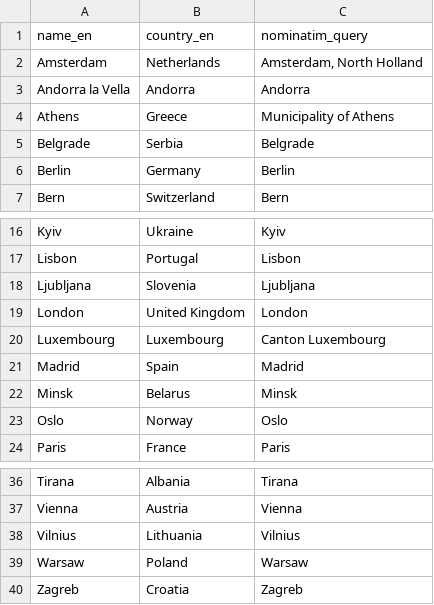
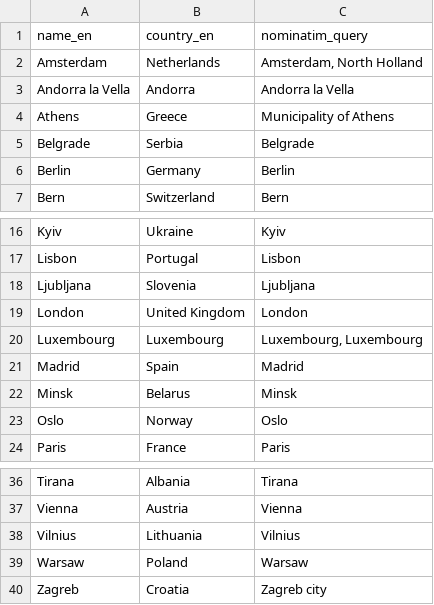
Before and after one commit to BikeNetKit/dataexport, a CSV file: cities/european_capitals.csv, drawn as a sheet; only a part is shown, gaps mark what is left out.

Commit message:
Update europen_capitals.csv

```diff
--- a/cities/european_capitals.csv
+++ b/cities/european_capitals.csv
@@ -2,3 +2,3 @@ name_en;country_en;nominatim_query
 Amsterdam;Netherlands;Amsterdam, North Holland
-Andorra la Vella;Andorra;Andorra
+Andorra la Vella;Andorra;Andorra la Vella
 Athens;Greece;Municipality of Athens
@@ -19,3 +19,3 @@ Ljubljana;Slovenia;Ljubljana
 London;United Kingdom;London
-Luxembourg;Luxembourg;Canton Luxembourg
+Luxembourg;Luxembourg;Luxembourg, Luxembourg
 Madrid;Spain;Madrid
@@ -39,2 +39,2 @@ Vilnius;Lithuania;Vilnius
 Warsaw;Poland;Warsaw
-Zagreb;Croatia;Zagreb
+Zagreb;Croatia;Zagreb city
```
